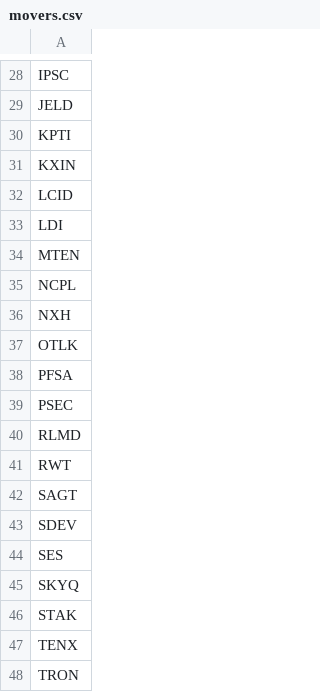
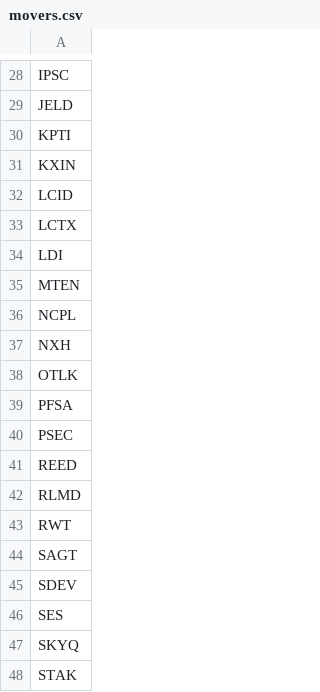
Before and after one commit to aligaam2-art/pennybot, a CSV file: journal/days/2026-10-22/movers.csv, drawn as a sheet; only a part is shown, gaps mark what is left out; the shorter side is filled out with more unchanged rows.

```diff
--- a/journal/days/2026-10-22/movers.csv
+++ b/journal/days/2026-10-22/movers.csv
@@ -32,2 +32,3 @@ KXIN
 LCID
+LCTX
 LDI
@@ -39,2 +40,3 @@ PFSA
 PSEC
+REED
 RLMD
```
Also changed, not shown: journal/days/2026-10-22/watchlist.csv, 1 other file.
